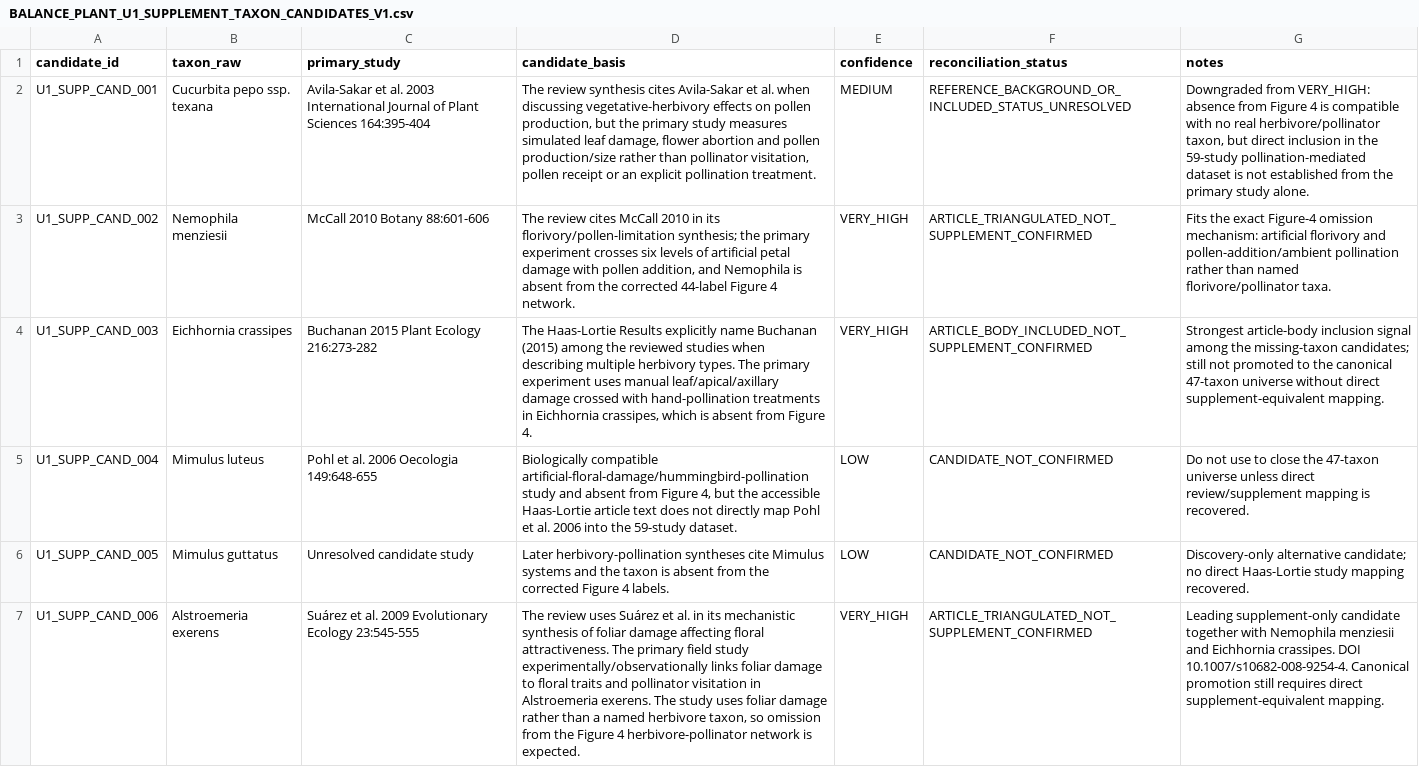
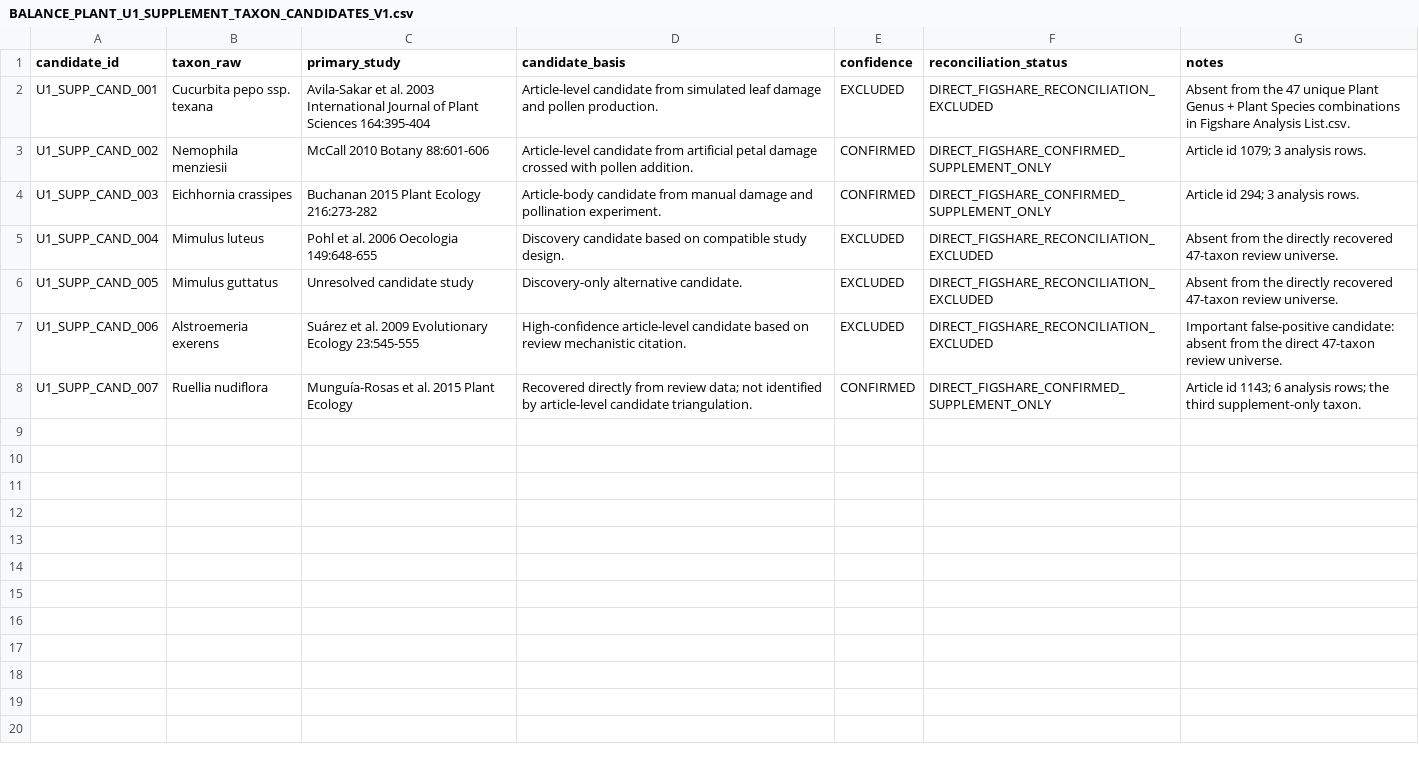
Before and after one commit to zuizui0223/balance, a CSV file: data/BALANCE_PLANT_U1_SUPPLEMENT_TAXON_CANDIDATES_V1.csv, drawn as a sheet; the diff names each change by its address in the sheet, - before the commit and + after, or states it on an @@ line.

Commit message:
Resolve U1 supplement candidate registry against direct review data

```diff
--- a/data/BALANCE_PLANT_U1_SUPPLEMENT_TAXON_CANDIDATES_V1.csv
+++ b/data/BALANCE_PLANT_U1_SUPPLEMENT_TAXON_CANDIDATES_V1.csv
-D2 (candidate_basis): The review synthesis cites Avila-Sakar et al. when discussing vegetative-herbivory effects on pollen production, but the primary study measures simulated leaf damage, flower abortion and pollen production/size rather than pollinator visitation, pollen receipt or an explicit pollination treatment.
+D2 (candidate_basis): Article-level candidate from simulated leaf damage and pollen production.
-E2 (confidence): MEDIUM
+E2 (confidence): EXCLUDED
-F2 (reconciliation_status): REFERENCE_BACKGROUND_OR_INCLUDED_STATUS_UNRESOLVED
+F2 (reconciliation_status): DIRECT_FIGSHARE_RECONCILIATION_EXCLUDED
-G2 (notes): Downgraded from VERY_HIGH: absence from Figure 4 is compatible with no real herbivore/pollinator taxon, but direct inclusion in the 59-study pollination-mediated dataset is not established from the primary study alone.
+G2 (notes): Absent from the 47 unique Plant Genus + Plant Species combinations in Figshare Analysis List.csv.
-D3 (candidate_basis): The review cites McCall 2010 in its florivory/pollen-limitation synthesis; the primary experiment crosses six levels of artificial petal damage with pollen addition, and Nemophila is absent from the corrected 44-label Figure 4 network.
+D3 (candidate_basis): Article-level candidate from artificial petal damage crossed with pollen addition.
-E3:E4 (confidence): VERY_HIGH
+E3:E4 (confidence): CONFIRMED
-F3 (reconciliation_status): ARTICLE_TRIANGULATED_NOT_SUPPLEMENT_CONFIRMED
+F3 (reconciliation_status): DIRECT_FIGSHARE_CONFIRMED_SUPPLEMENT_ONLY
-G3 (notes): Fits the exact Figure-4 omission mechanism: artificial florivory and pollen-addition/ambient pollination rather than named florivore/pollinator taxa.
+G3 (notes): Article id 1079; 3 analysis rows.
-D4 (candidate_basis): The Haas-Lortie Results explicitly name Buchanan (2015) among the reviewed studies when describing multiple herbivory types. The primary experiment uses manual leaf/apical/axillary damage crossed with hand-pollination treatments in Eichhornia crassipes, which is absent from Figure 4.
+D4 (candidate_basis): Article-body candidate from manual damage and pollination experiment.
-F4 (reconciliation_status): ARTICLE_BODY_INCLUDED_NOT_SUPPLEMENT_CONFIRMED
+F4 (reconciliation_status): DIRECT_FIGSHARE_CONFIRMED_SUPPLEMENT_ONLY
-G4 (notes): Strongest article-body inclusion signal among the missing-taxon candidates; still not promoted to the canonical 47-taxon universe without direct supplement-equivalent mapping.
+G4 (notes): Article id 294; 3 analysis rows.
-D5 (candidate_basis): Biologically compatible artificial-floral-damage/hummingbird-pollination study and absent from Figure 4, but the accessible Haas-Lortie article text does not directly map Pohl et al. 2006 into the 59-study dataset.
+D5 (candidate_basis): Discovery candidate based on compatible study design.
-E5:E6 (confidence): LOW
+E5:E6 (confidence): EXCLUDED
-F5:F6 (reconciliation_status): CANDIDATE_NOT_CONFIRMED
+F5:F6 (reconciliation_status): DIRECT_FIGSHARE_RECONCILIATION_EXCLUDED
-G5 (notes): Do not use to close the 47-taxon universe unless direct review/supplement mapping is recovered.
+G5 (notes): Absent from the directly recovered 47-taxon review universe.
-D6 (candidate_basis): Later herbivory-pollination syntheses cite Mimulus systems and the taxon is absent from the corrected Figure 4 labels.
+D6 (candidate_basis): Discovery-only alternative candidate.
-G6 (notes): Discovery-only alternative candidate; no direct Haas-Lortie study mapping recovered.
+G6 (notes): Absent from the directly recovered 47-taxon review universe.
-D7 (candidate_basis): The review uses Suárez et al. in its mechanistic synthesis of foliar damage affecting floral attractiveness. The primary field study experimentally/observationally links foliar damage to floral traits and pollinator visitation in Alstroemeria exerens. The study uses foliar damage rather than a named herbivore taxon, so omission from the Figure 4 herbivore-pollinator network is expected.
+D7 (candidate_basis): High-confidence article-level candidate based on review mechanistic citation.
-E7 (confidence): VERY_HIGH
+E7 (confidence): EXCLUDED
-F7 (reconciliation_status): ARTICLE_TRIANGULATED_NOT_SUPPLEMENT_CONFIRMED
+F7 (reconciliation_status): DIRECT_FIGSHARE_RECONCILIATION_EXCLUDED
-G7 (notes): Leading supplement-only candidate together with Nemophila menziesii and Eichhornia crassipes. DOI 10.1007/s10682-008-9254-4. Canonical promotion still requires direct supplement-equivalent mapping.
+G7 (notes): Important false-positive candidate: absent from the direct 47-taxon review universe.
+row 8: U1_SUPP_CAND_007 | Ruellia nudiflora | Munguía-Rosas et al. 2015 Plant Ecology | Recovered directly from review data; not identified by article-level candidate triangulation. | CONFIRMED | DIRECT_FIGSHARE_CONFIRMED_SUPPLEMENT_ONLY | Article id 1143; 6 analysis rows; the third supplement-only taxon.
```
Also changed, not shown: data/BALANCE_PLANT_U1_REFERENCE_COVERAGE_V1.csv, 3 other files.
